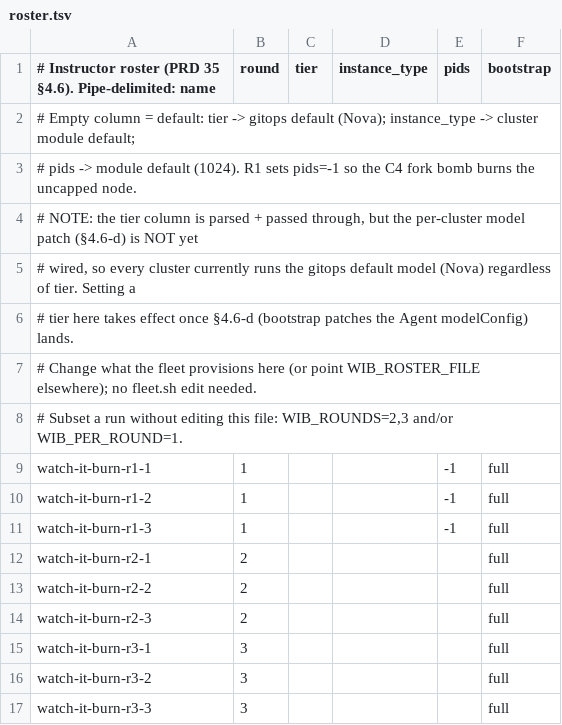
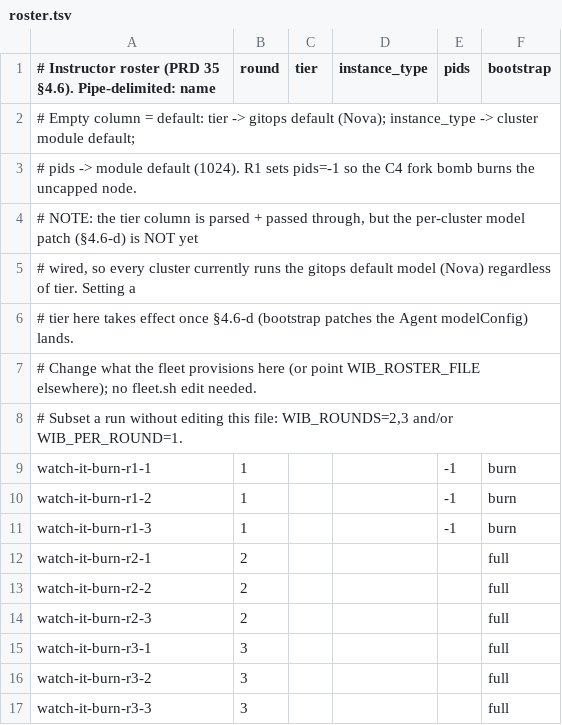
Before and after one commit to peopleforrester/Unleash_an_Agent_Watch_It_Burn, a TSV file: infra/terraform/fleet/roster.tsv, drawn as a sheet.

Commit message:
fleet: arm R2/R3 guardrails at provision time; R1 uses burn profile
Root cause of the dry-run 'R2 deployed freely' (found 2026-07-10 from the workshop transcripts):
_run_round hardcoded BOOTSTRAP_PROFILE=full for every round and provisioning never ran the
round-arming step, so Kyverno stayed in its shipped Audit mode on all clusters and admission never
blocked. bootstrap_one deployed the IDP and stopped.

Fix:
- _run_round derives the profile from the round: R1 = burn (BurritoBot + scenario apps, no enforcing
  guardrails), R2/R3 = full (adds kyverno/network-policies/falco). Sets BOOTSTRAP_ROUND.
- bootstrap_one takes the round and, for R2/R3, runs new arm_infra_guardrails after bootstrap: waits
  for the Kyverno ClusterPolicy to sync then flips Audit->Enforce via
  challenges/01-cncf-wall/toggle-kyverno-enforce.sh. Mirrors infra/setup-instructor-cluster.sh so a
  fleet 'up' self-arms with no manual step.
- roster.tsv R1 bootstrap column full->burn to match the round-derived profile.

Also captures the transcript action items (docs/ACTION-ITEMS-TRANSCRIPTS-2026-07-10.md) incl. this
root cause. Live validation pending before promotion to main.

```diff
--- a/infra/terraform/fleet/roster.tsv
+++ b/infra/terraform/fleet/roster.tsv
@@ -8,5 +8,5 @@
 # Subset a run without editing this file: WIB_ROUNDS=2,3 and/or WIB_PER_ROUND=1.
-watch-it-burn-r1-1|1|||-1|full
-watch-it-burn-r1-2|1|||-1|full
-watch-it-burn-r1-3|1|||-1|full
+watch-it-burn-r1-1|1|||-1|burn
+watch-it-burn-r1-2|1|||-1|burn
+watch-it-burn-r1-3|1|||-1|burn
 watch-it-burn-r2-1|2||||full
```
Also changed, not shown: 2 other files.
